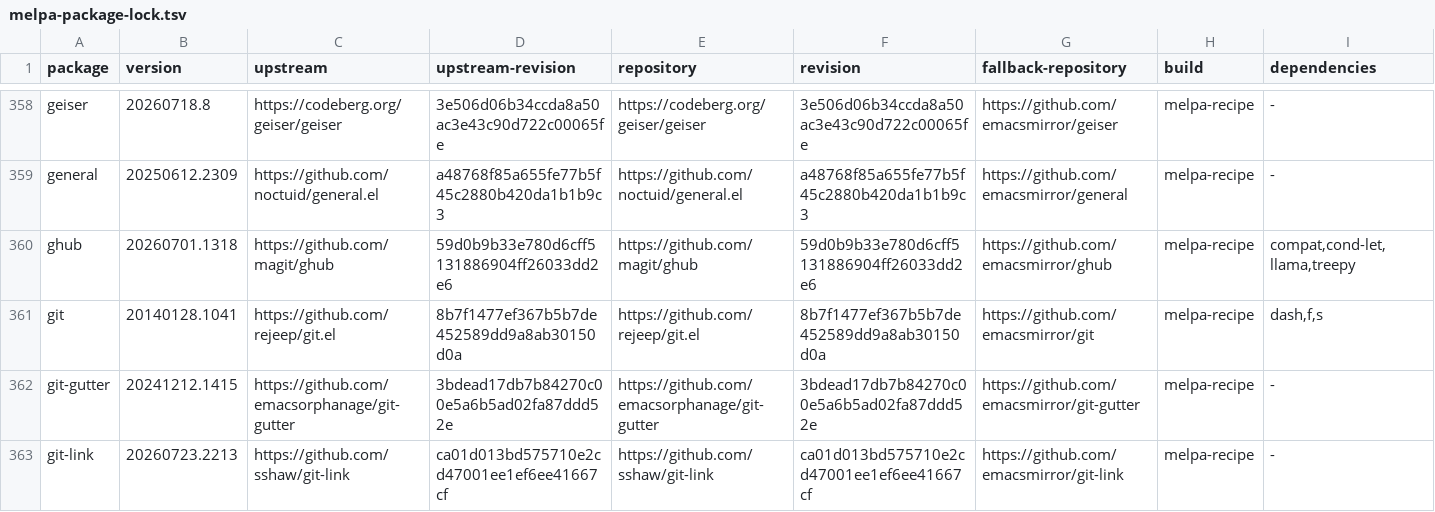
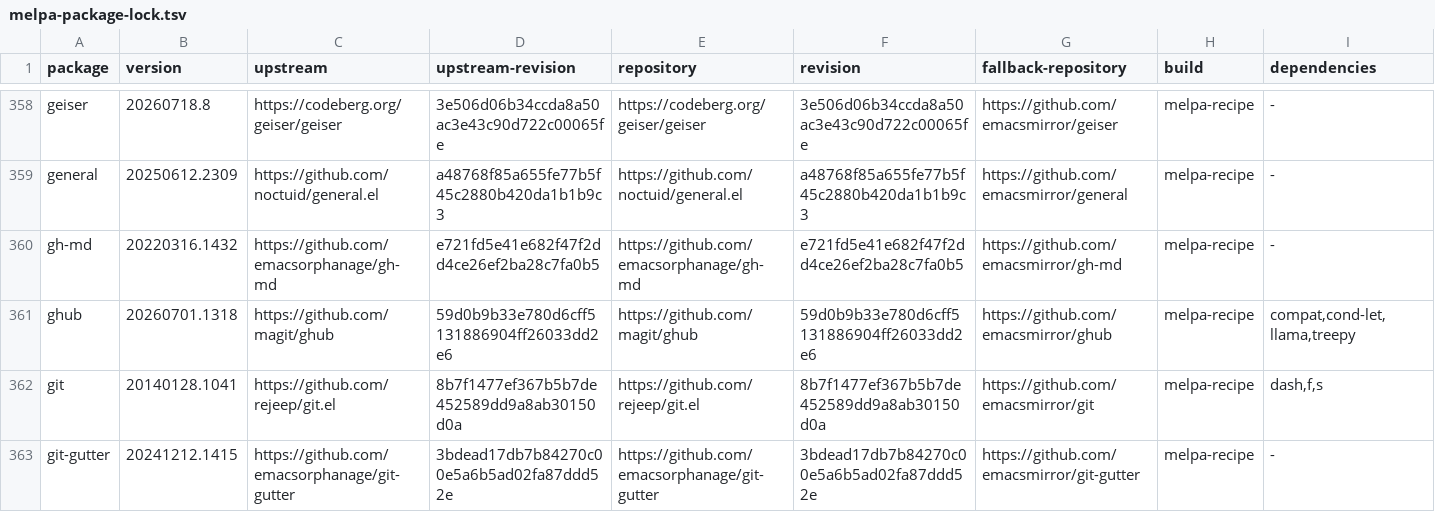
Before and after one commit to ArthurHeymans/neomacs, a TSV file: neomacs-melpa-tests/melpa-package-lock.tsv, drawn as a sheet; only a part is shown, gaps mark what is left out; the shorter side is filled out with more unchanged rows.

Commit message:
test(melpa): cover gh-md workflows
Pin gh-md 20220316.1432 from upstream commit e721fd5e41e682f47f2dd4ce26ef2ba28c7fa0b5 with no third-party package dependencies.

Cover GitHub Markdown API buffer and region rendering through shr/eww, GFM context and Unicode request payloads, HTML export with CSS and extra headers, buffer-name-based export defaults, and transport errors that message without filling the preview.

GNU Emacs and Neomacs match in the shared-batch parity run.

```diff
--- a/neomacs-melpa-tests/melpa-package-lock.tsv
+++ b/neomacs-melpa-tests/melpa-package-lock.tsv
@@ -359,2 +359,3 @@ geiser	20260718.8	https://codeberg.org/geiser/geiser	3e506d06b34ccda8a50ac3e43c9
 general	20250612.2309	https://github.com/noctuid/general.el	a48768f85a655fe77b5f45c2880b420da1b1b9c3	https://github.com/noctuid/general.el	a48768f85a655fe77b5f45c2880b420da1b1b9c3	https://github.com/emacsmirror/general	melpa-recipe	-
+gh-md	20220316.1432	https://github.com/emacsorphanage/gh-md	e721fd5e41e682f47f2dd4ce26ef2ba28c7fa0b5	https://github.com/emacsorphanage/gh-md	e721fd5e41e682f47f2dd4ce26ef2ba28c7fa0b5	https://github.com/emacsmirror/gh-md	melpa-recipe	-
 ghub	20260701.1318	https://github.com/magit/ghub	59d0b9b33e780d6cff5131886904ff26033dd2e6	https://github.com/magit/ghub	59d0b9b33e780d6cff5131886904ff26033dd2e6	https://github.com/emacsmirror/ghub	melpa-recipe	compat,cond-let,llama,treepy
```
Also changed, not shown: neomacs-melpa-tests/melpa-top500-roadmap.tsv, 5 other files.
